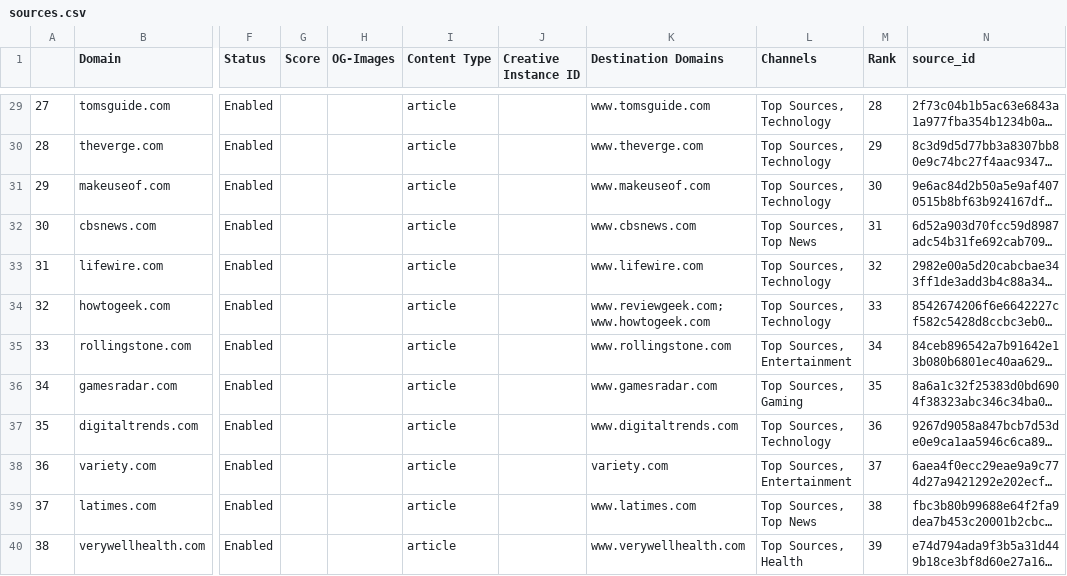
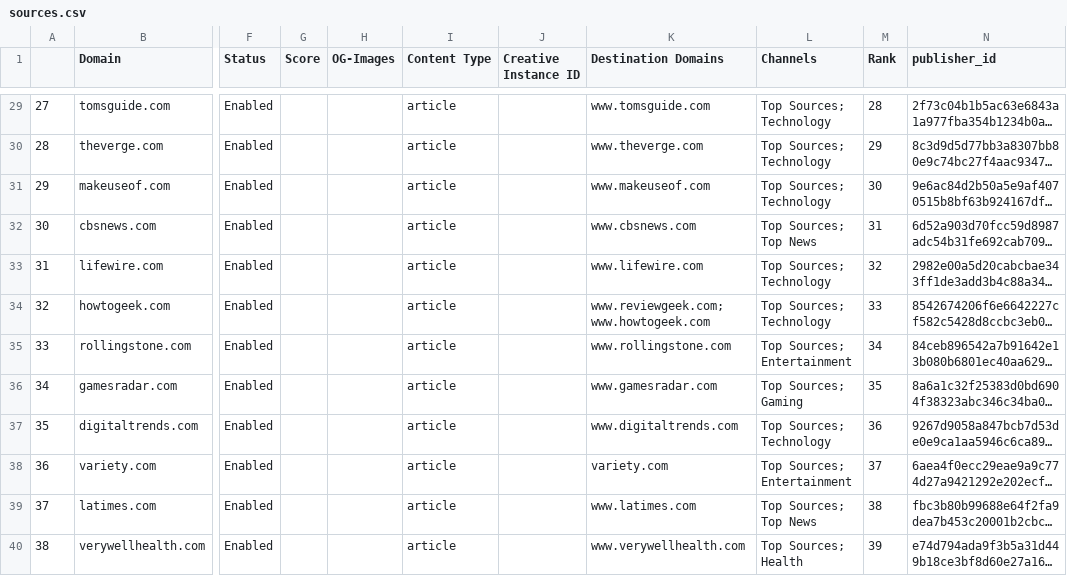
Before and after one commit to brave/source-suggestions, a CSV file: output/sources.csv, drawn as a sheet; only a part is shown, gaps mark what is left out; long unchanged cells end in …; the diff covers the shown part only; the diff names each change by its address in the sheet, - before the commit and + after, or states it on an @@ line.

```diff
--- a/output/sources.csv
+++ b/output/sources.csv
-N1: source_id
+N1: publisher_id
-L29:L31 (Channels): Top Sources, Technology
+L29:L31 (Channels): Top Sources; Technology
-L32 (Channels): Top Sources, Top News
+L32 (Channels): Top Sources; Top News
-L33:L34 (Channels): Top Sources, Technology
+L33:L34 (Channels): Top Sources; Technology
-L35 (Channels): Top Sources, Entertainment
+L35 (Channels): Top Sources; Entertainment
-L36 (Channels): Top Sources, Gaming
+L36 (Channels): Top Sources; Gaming
-L37 (Channels): Top Sources, Technology
+L37 (Channels): Top Sources; Technology
-L38 (Channels): Top Sources, Entertainment
+L38 (Channels): Top Sources; Entertainment
-L39 (Channels): Top Sources, Top News
+L39 (Channels): Top Sources; Top News
-L40 (Channels): Top Sources, Health
+L40 (Channels): Top Sources; Health
```
Also changed, not shown: 40 edited cells elsewhere in this file, 10 other files.
